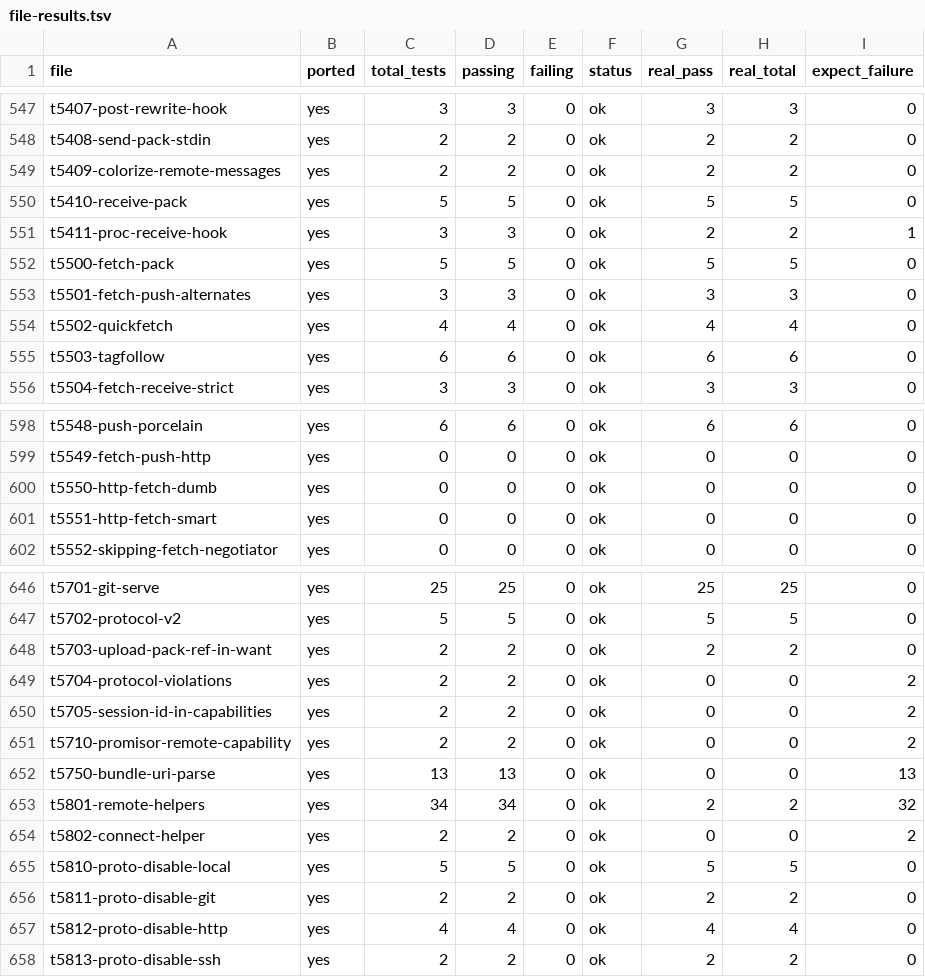
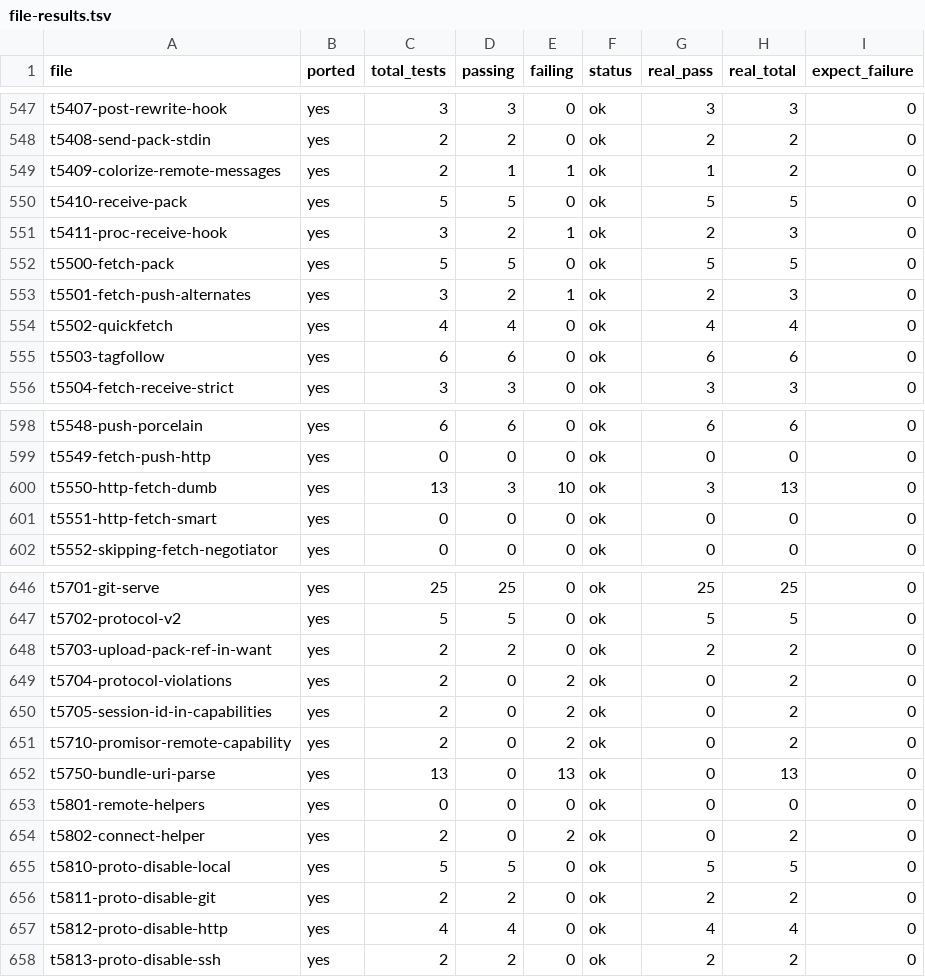
Before and after one commit to schacon/grit, a TSV file: data/file-results.tsv, drawn as a sheet; only a part is shown, gaps mark what is left out; the diff covers the shown part only.

Commit message:
dashboard: 11,587/18,097 (64.0%) — revert test-lib.sh regression, keep GA/GB test flips

```diff
--- a/data/file-results.tsv
+++ b/data/file-results.tsv
@@ -548,7 +548,7 @@ t5407-post-rewrite-hook	yes	3	3	0	ok	3	3	0
 t5408-send-pack-stdin	yes	2	2	0	ok	2	2	0
-t5409-colorize-remote-messages	yes	2	2	0	ok	2	2	0
+t5409-colorize-remote-messages	yes	2	1	1	ok	1	2	0
 t5410-receive-pack	yes	5	5	0	ok	5	5	0
-t5411-proc-receive-hook	yes	3	3	0	ok	2	2	1
+t5411-proc-receive-hook	yes	3	2	1	ok	2	3	0
 t5500-fetch-pack	yes	5	5	0	ok	5	5	0
-t5501-fetch-push-alternates	yes	3	3	0	ok	3	3	0
+t5501-fetch-push-alternates	yes	3	2	1	ok	2	3	0
 t5502-quickfetch	yes	4	4	0	ok	4	4	0
@@ -599,3 +599,3 @@ t5548-push-porcelain	yes	6	6	0	ok	6	6	0
 t5549-fetch-push-http	yes	0	0	0	ok	0	0	0
-t5550-http-fetch-dumb	yes	0	0	0	ok	0	0	0
+t5550-http-fetch-dumb	yes	13	3	10	ok	3	13	0
 t5551-http-fetch-smart	yes	0	0	0	ok	0	0	0
@@ -648,8 +648,8 @@ t5702-protocol-v2	yes	5	5	0	ok	5	5	0
 t5703-upload-pack-ref-in-want	yes	2	2	0	ok	2	2	0
-t5704-protocol-violations	yes	2	2	0	ok	0	0	2
-t5705-session-id-in-capabilities	yes	2	2	0	ok	0	0	2
-t5710-promisor-remote-capability	yes	2	2	0	ok	0	0	2
-t5750-bundle-uri-parse	yes	13	13	0	ok	0	0	13
-t5801-remote-helpers	yes	34	34	0	ok	2	2	32
-t5802-connect-helper	yes	2	2	0	ok	0	0	2
+t5704-protocol-violations	yes	2	0	2	ok	0	2	0
+t5705-session-id-in-capabilities	yes	2	0	2	ok	0	2	0
+t5710-promisor-remote-capability	yes	2	0	2	ok	0	2	0
+t5750-bundle-uri-parse	yes	13	0	13	ok	0	13	0
+t5801-remote-helpers	yes	0	0	0	ok	0	0	0
+t5802-connect-helper	yes	2	0	2	ok	0	2	0
 t5810-proto-disable-local	yes	5	5	0	ok	5	5	0
```
Also changed, not shown: 50 edited cells elsewhere in this file, data/command-status.tsv, 5 other files.
